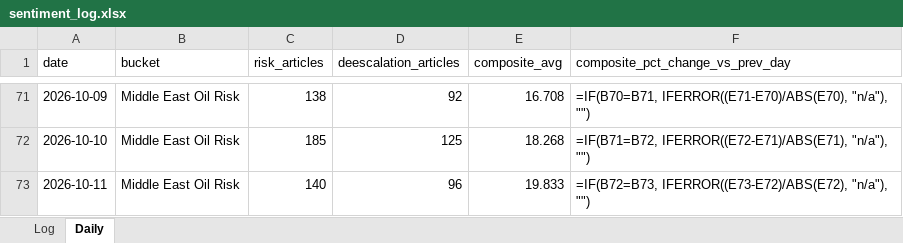
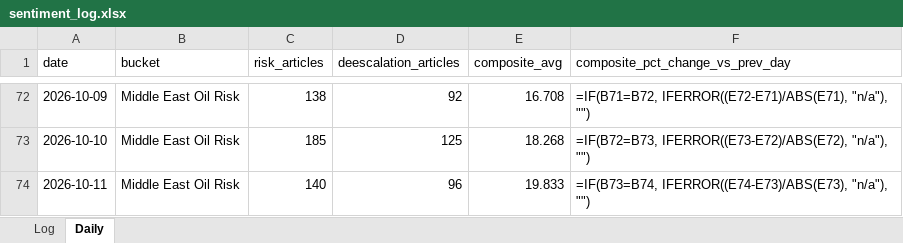
Before and after one commit to Jamesssurfer/CriticalNews_Sentiment, an Excel workbook: data/sentiment_log.xlsx, sheet Daily, drawn as a sheet; only a part is shown, gaps mark what is left out; values as stored, in another font and other column widths than the file's, no borders; formulas without a stored value are shown as written; addresses are those after the commit; the diff covers the shown part only; the diff names each change by its address in the sheet, - before the commit and + after, or states it on an @@ line.

```diff
--- a/data/sentiment_log.xlsx (sheet Daily)
+++ b/data/sentiment_log.xlsx (sheet Daily)
-F72 (composite_pct_change_vs_prev_day): =IF(B70=B71, IFERROR((E71-E70)/ABS(E70), "n/a"), "")
+F72 (composite_pct_change_vs_prev_day): =IF(B71=B72, IFERROR((E72-E71)/ABS(E71), "n/a"), "")
-F73 (composite_pct_change_vs_prev_day): =IF(B71=B72, IFERROR((E72-E71)/ABS(E71), "n/a"), "")
+F73 (composite_pct_change_vs_prev_day): =IF(B72=B73, IFERROR((E73-E72)/ABS(E72), "n/a"), "")
-F74 (composite_pct_change_vs_prev_day): =IF(B72=B73, IFERROR((E73-E72)/ABS(E72), "n/a"), "")
+F74 (composite_pct_change_vs_prev_day): =IF(B73=B74, IFERROR((E74-E73)/ABS(E73), "n/a"), "")
```
Also changed, not shown: other rows of this sheet, 1 other file.
